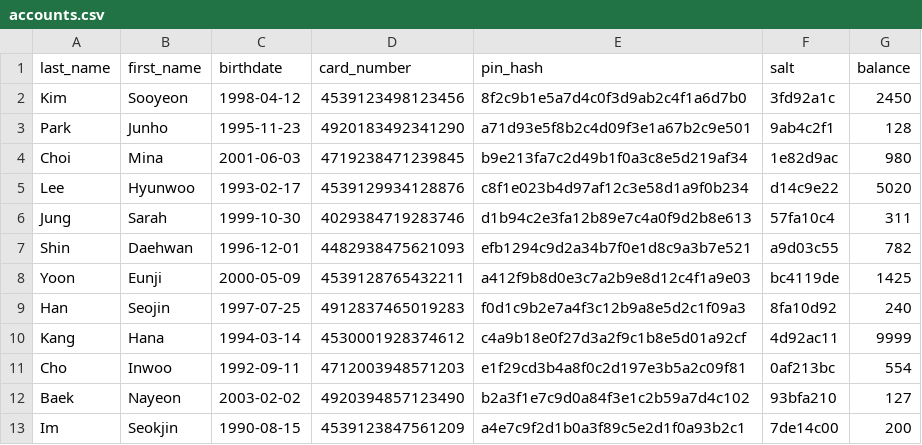
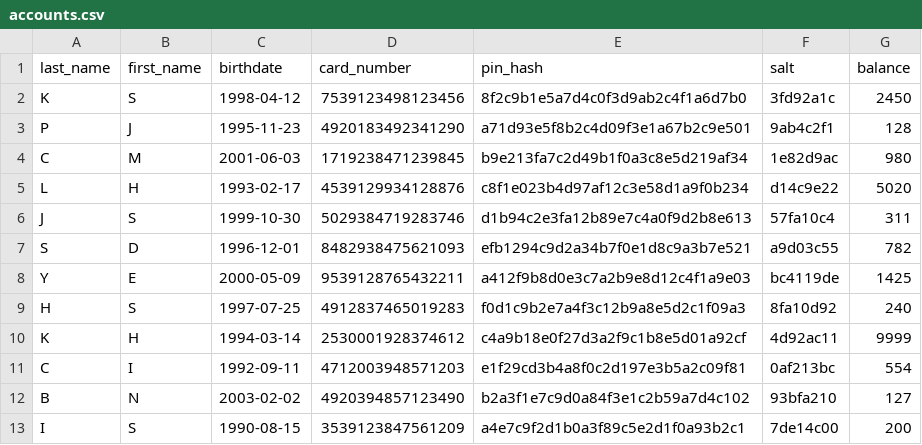
Before and after one commit to yunhajo/simple_ATM, a CSV file: accounts.csv, drawn as a sheet; only a part is shown; the diff covers the shown part only.

```diff
--- a/accounts.csv
+++ b/accounts.csv
@@ -1,13 +1,13 @@
 last_name,first_name,birthdate,card_number,pin_hash,salt,balance
-Kim,Sooyeon,1998-04-12,4539123498123456,8f2c9b1e5a7d4c0f3d9ab2c4f1a6d7b0,3fd92a1c,2450
-Park,Junho,1995-11-23,4920183492341290,a71d93e5f8b2c4d09f3e1a67b2c9e501,9ab4c2f1,128
-Choi,Mina,2001-06-03,4719238471239845,b9e213fa7c2d49b1f0a3c8e5d219af34,1e82d9ac,980
-Lee,Hyunwoo,1993-02-17,4539129934128876,c8f1e023b4d97af12c3e58d1a9f0b234,d14c9e22,5020
-Jung,Sarah,1999-10-30,4029384719283746,d1b94c2e3fa12b89e7c4a0f9d2b8e613,57fa10c4,311
-Shin,Daehwan,1996-12-01,4482938475621093,efb1294c9d2a34b7f0e1d8c9a3b7e521,a9d03c55,782
-Yoon,Eunji,2000-05-09,4539128765432211,a412f9b8d0e3c7a2b9e8d12c4f1a9e03,bc4119de,1425
-Han,Seojin,1997-07-25,4912837465019283,f0d1c9b2e7a4f3c12b9a8e5d2c1f09a3,8fa10d92,240
-Kang,Hana,1994-03-14,4530001928374612,c4a9b18e0f27d3a2f9c1b8e5d01a92cf,4d92ac11,9999
-Cho,Inwoo,1992-09-11,4712003948571203,e1f29cd3b4a8f0c2d197e3b5a2c09f81,0af213bc,554
-Baek,Nayeon,2003-02-02,4920394857123490,b2a3f1e7c9d0a84f3e1c2b59a7d4c102,93bfa210,127
-Im,Seokjin,1990-08-15,4539123847561209,a4e7c9f2d1b0a3f89c5e2d1f0a93b2c1,7de14c00,200
+K,S,1998-04-12,7539123498123456,8f2c9b1e5a7d4c0f3d9ab2c4f1a6d7b0,3fd92a1c,2450
+P,J,1995-11-23,4920183492341290,a71d93e5f8b2c4d09f3e1a67b2c9e501,9ab4c2f1,128
+C,M,2001-06-03,1719238471239845,b9e213fa7c2d49b1f0a3c8e5d219af34,1e82d9ac,980
+L,H,1993-02-17,4539129934128876,c8f1e023b4d97af12c3e58d1a9f0b234,d14c9e22,5020
+J,S,1999-10-30,5029384719283746,d1b94c2e3fa12b89e7c4a0f9d2b8e613,57fa10c4,311
+S,D,1996-12-01,8482938475621093,efb1294c9d2a34b7f0e1d8c9a3b7e521,a9d03c55,782
+Y,E,2000-05-09,9539128765432211,a412f9b8d0e3c7a2b9e8d12c4f1a9e03,bc4119de,1425
+H,S,1997-07-25,4912837465019283,f0d1c9b2e7a4f3c12b9a8e5d2c1f09a3,8fa10d92,240
+K,H,1994-03-14,2530001928374612,c4a9b18e0f27d3a2f9c1b8e5d01a92cf,4d92ac11,9999
+C,I,1992-09-11,4712003948571203,e1f29cd3b4a8f0c2d197e3b5a2c09f81,0af213bc,554
+B,N,2003-02-02,4920394857123490,b2a3f1e7c9d0a84f3e1c2b59a7d4c102,93bfa210,127
+I,S,1990-08-15,3539123847561209,a4e7c9f2d1b0a3f89c5e2d1f0a93b2c1,7de14c00,200
```
Also changed, not shown: 22 edited cells elsewhere in this file, 2 other files.
